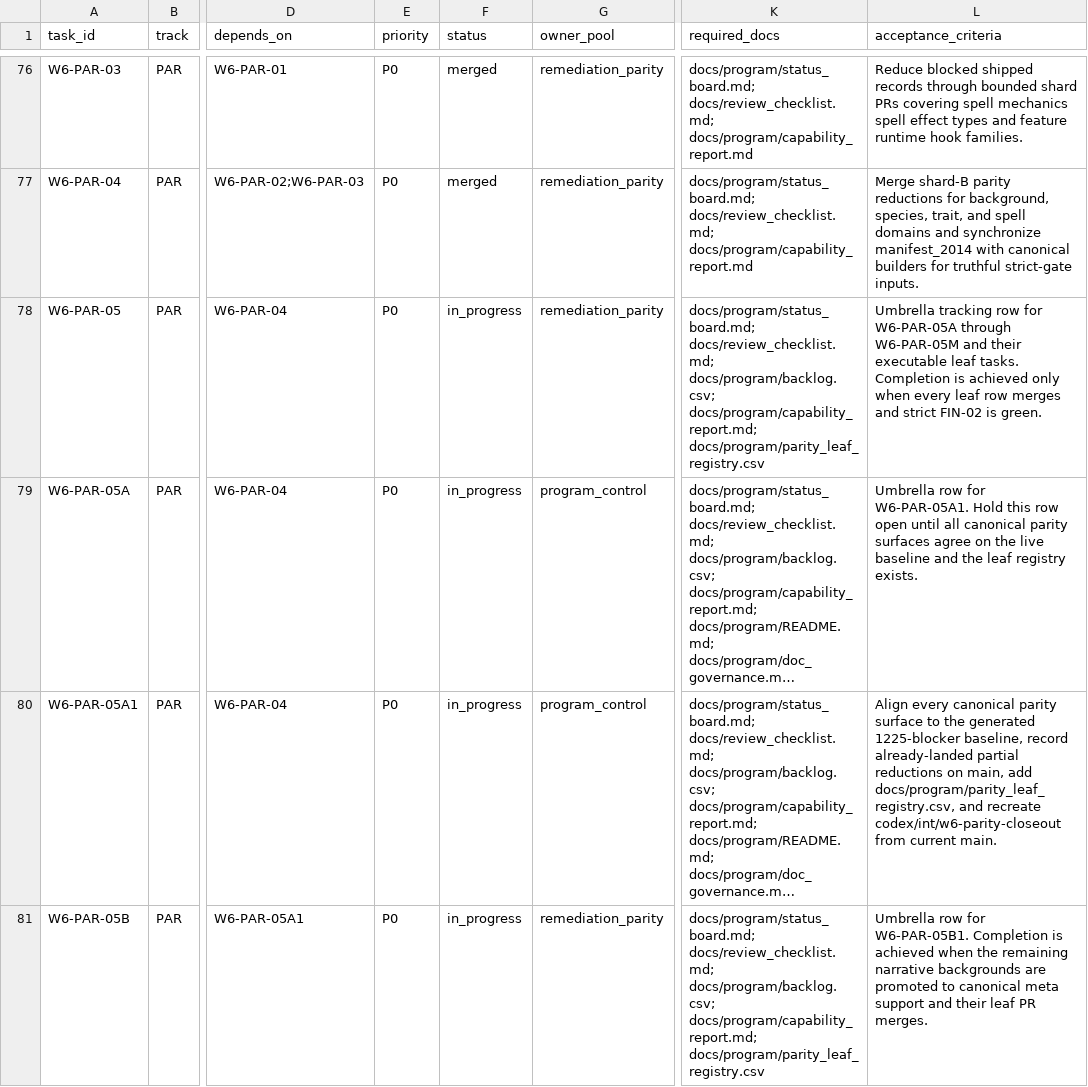
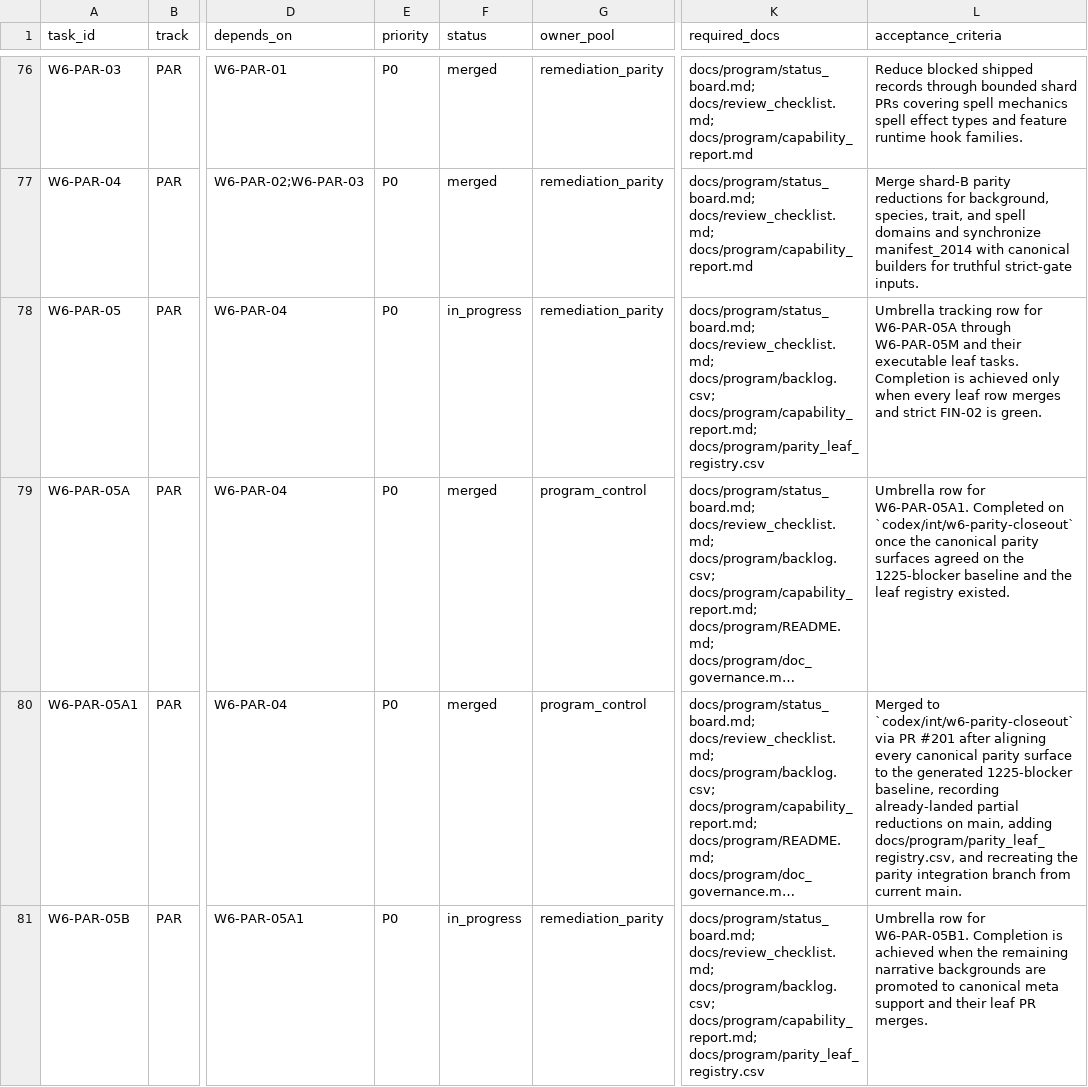
Before and after one commit to rputnam0/dnd_sim, a CSV file: docs/program/backlog.csv, drawn as a sheet; only a part is shown, gaps mark what is left out; long unchanged cells end in …; the diff covers the shown part only; the diff names each change by its address in the sheet, - before the commit and + after, or states it on an @@ line.

Commit message:
Sync W6 parity batch-1 task status

```diff
--- a/docs/program/backlog.csv
+++ b/docs/program/backlog.csv
-F79:F80 (status): in_progress
+F79:F80 (status): merged
-L79 (acceptance_criteria): …for W6-PAR-05A1. Hold this row open until all canonical parity surfaces agree on the live baseline and the leaf registry exists.
+L79 (acceptance_criteria): …for W6-PAR-05A1. Completed on `codex/int/w6-parity-closeout` once the canonical parity surfaces agreed on the 1225-blocker baseline and the leaf registry existed.
-L80 (acceptance_criteria): Align every canonical parity surface to the generated 1225-blocker baseline, record already-landed partial reductions on main, add docs/program/parity_leaf_registry.csv, and recreate codex/int/w6-parity-closeout from current…
+L80 (acceptance_criteria): Merged to `codex/int/w6-parity-closeout` via PR #201 after aligning every canonical parity surface to the generated 1225-blocker baseline, recording already-landed partial reductions on main, adding docs/program/parity_leaf_registry.csv, and recreating the parity integration branch from current…
```
Also changed, not shown: 6 edited cells elsewhere in this file, 2 other files.
